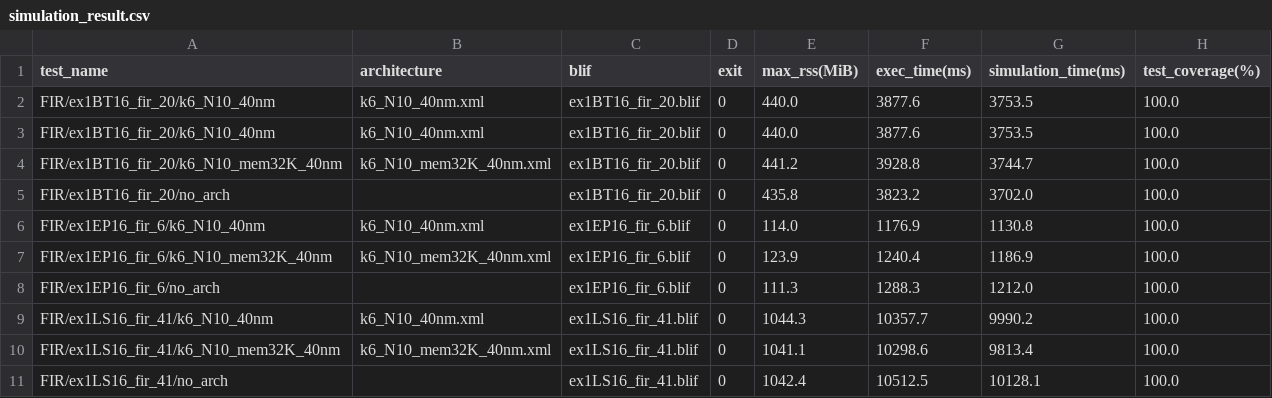
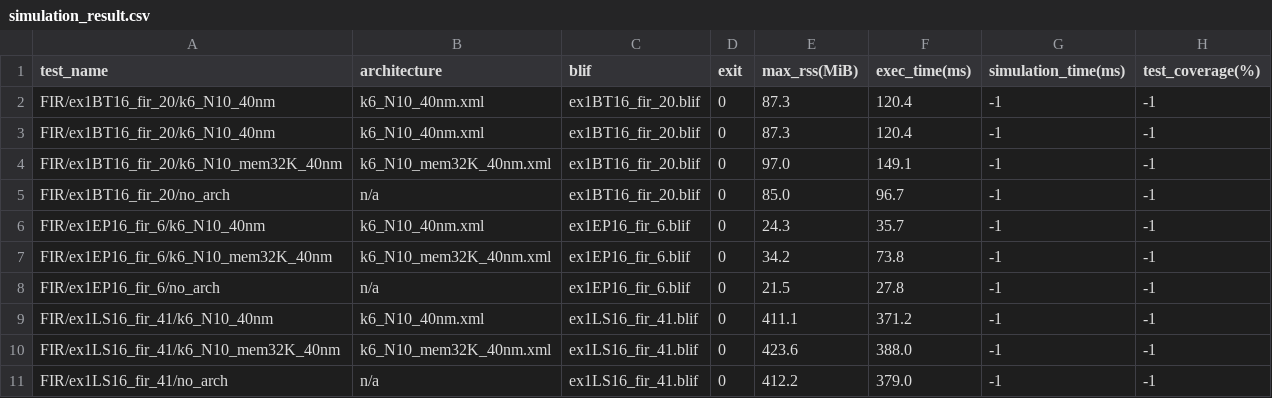
Before and after one commit to verilog-to-routing/vtr-verilog-to-routing, a CSV file: ODIN_II/regression_test/benchmark/task/FIR/simulation_result.csv, drawn as a sheet; only a part is shown; the diff covers the shown part only.

```diff
--- a/ODIN_II/regression_test/benchmark/task/FIR/simulation_result.csv
+++ b/ODIN_II/regression_test/benchmark/task/FIR/simulation_result.csv
@@ -2,10 +2,10 @@ test_name                             ,architecture          ,blif
-FIR/ex1BT16_fir_20/k6_N10_40nm        ,k6_N10_40nm.xml       ,ex1BT16_fir_20.blif ,0   ,440.0       ,3877.6       ,3753.5             ,100.0
-FIR/ex1BT16_fir_20/k6_N10_40nm        ,k6_N10_40nm.xml       ,ex1BT16_fir_20.blif ,0   ,440.0       ,3877.6       ,3753.5             ,100.0
-FIR/ex1BT16_fir_20/k6_N10_mem32K_40nm ,k6_N10_mem32K_40nm.xml,ex1BT16_fir_20.blif ,0   ,441.2       ,3928.8       ,3744.7             ,100.0
-FIR/ex1BT16_fir_20/no_arch            ,                      ,ex1BT16_fir_20.blif ,0   ,435.8       ,3823.2       ,3702.0             ,100.0
-FIR/ex1EP16_fir_6/k6_N10_40nm         ,k6_N10_40nm.xml       ,ex1EP16_fir_6.blif  ,0   ,114.0       ,1176.9       ,1130.8             ,100.0
-FIR/ex1EP16_fir_6/k6_N10_mem32K_40nm  ,k6_N10_mem32K_40nm.xml,ex1EP16_fir_6.blif  ,0   ,123.9       ,1240.4       ,1186.9             ,100.0
-FIR/ex1EP16_fir_6/no_arch             ,                      ,ex1EP16_fir_6.blif  ,0   ,111.3       ,1288.3       ,1212.0             ,100.0
-FIR/ex1LS16_fir_41/k6_N10_40nm        ,k6_N10_40nm.xml       ,ex1LS16_fir_41.blif ,0   ,1044.3      ,10357.7      ,9990.2             ,100.0
-FIR/ex1LS16_fir_41/k6_N10_mem32K_40nm ,k6_N10_mem32K_40nm.xml,ex1LS16_fir_41.blif ,0   ,1041.1      ,10298.6      ,9813.4             ,100.0
-FIR/ex1LS16_fir_41/no_arch            ,                      ,ex1LS16_fir_41.blif ,0   ,1042.4      ,10512.5      ,10128.1            ,100.0
+FIR/ex1BT16_fir_20/k6_N10_40nm        ,  k6_N10_40nm.xml       ,  ex1BT16_fir_20.blif ,  0   ,  87.3        ,  120.4        ,  -1                 ,  -1
+FIR/ex1BT16_fir_20/k6_N10_40nm        ,  k6_N10_40nm.xml       ,  ex1BT16_fir_20.blif ,  0   ,  87.3        ,  120.4        ,  -1                 ,  -1
+FIR/ex1BT16_fir_20/k6_N10_mem32K_40nm ,  k6_N10_mem32K_40nm.xml,  ex1BT16_fir_20.blif ,  0   ,  97.0        ,  149.1        ,  -1                 ,  -1
+FIR/ex1BT16_fir_20/no_arch            ,  n/a                   ,  ex1BT16_fir_20.blif ,  0   ,  85.0        ,  96.7         ,  -1                 ,  -1
+FIR/ex1EP16_fir_6/k6_N10_40nm         ,  k6_N10_40nm.xml       ,  ex1EP16_fir_6.blif  ,  0   ,  24.3        ,  35.7         ,  -1                 ,  -1
+FIR/ex1EP16_fir_6/k6_N10_mem32K_40nm  ,  k6_N10_mem32K_40nm.xml,  ex1EP16_fir_6.blif  ,  0   ,  34.2        ,  73.8         ,  -1                 ,  -1
+FIR/ex1EP16_fir_6/no_arch             ,  n/a                   ,  ex1EP16_fir_6.blif  ,  0   ,  21.5        ,  27.8         ,  -1                 ,  -1
+FIR/ex1LS16_fir_41/k6_N10_40nm        ,  k6_N10_40nm.xml       ,  ex1LS16_fir_41.blif ,  0   ,  411.1       ,  371.2        ,  -1                 ,  -1
+FIR/ex1LS16_fir_41/k6_N10_mem32K_40nm ,  k6_N10_mem32K_40nm.xml,  ex1LS16_fir_41.blif ,  0   ,  423.6       ,  388.0        ,  -1                 ,  -1
+FIR/ex1LS16_fir_41/no_arch            ,  n/a                   ,  ex1LS16_fir_41.blif ,  0   ,  412.2       ,  379.0        ,  -1                 ,  -1
```
Also changed, not shown: 104 edited cells elsewhere in this file, ODIN_II/regression_test/benchmark/task/full/simulation_result.csv, ODIN_II/regression_test/benchmark/task/full/synthesis_result.csv, 31 other files.
